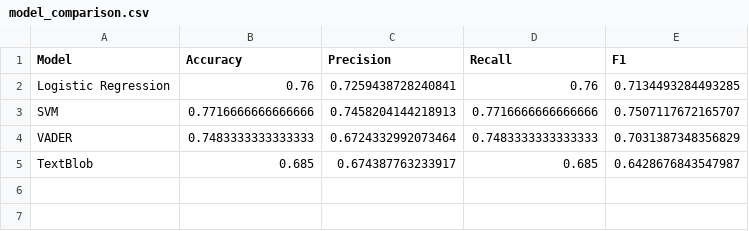
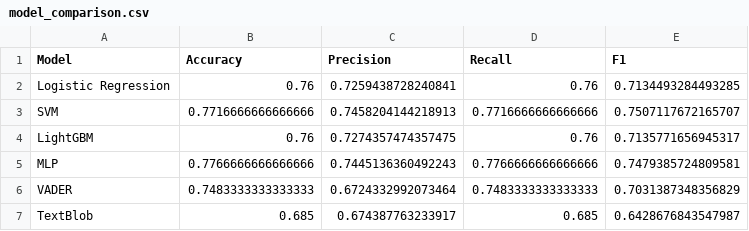
Before and after one commit to dltvn/amazon_review_sentiment_analysis, a CSV file: phase2/data/model_comparison.csv, drawn as a sheet.

Commit message:
Added mlp and lightgbm

```diff
--- a/phase2/data/model_comparison.csv
+++ b/phase2/data/model_comparison.csv
@@ -3,2 +3,4 @@ Logistic Regression,0.76,0.7259438728240841,0.76,0.7134493284493285
 SVM,0.7716666666666666,0.7458204144218913,0.7716666666666666,0.7507117672165707
+LightGBM,0.76,0.7274357474357475,0.76,0.7135771656945317
+MLP,0.7766666666666666,0.7445136360492243,0.7766666666666666,0.7479385724809581
 VADER,0.7483333333333333,0.6724332992073464,0.7483333333333333,0.7031387348356829
```
Also changed, not shown: 17 other files.
